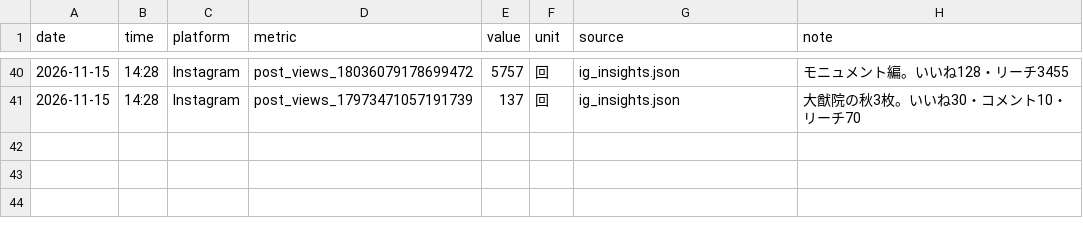
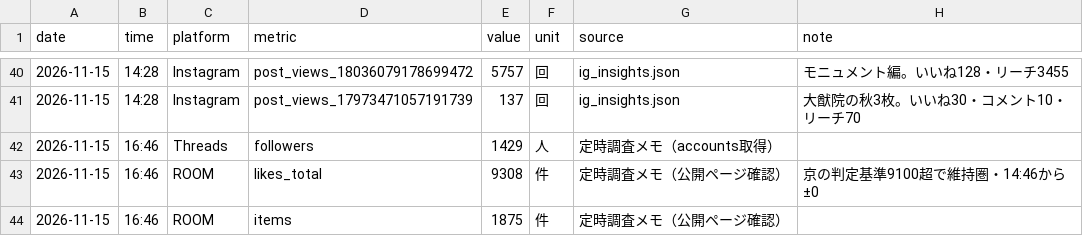
Before and after one commit to tatuya-st/threads-auto, a CSV file: state/data/kpi_snapshots.csv, drawn as a sheet; only a part is shown, gaps mark what is left out.

```diff
--- a/state/data/kpi_snapshots.csv
+++ b/state/data/kpi_snapshots.csv
@@ -41 +41,4 @@ date,time,platform,metric,value,unit,source,note
 2026-11-15,14:28,Instagram,post_views_17973471057191739,137,回,ig_insights.json,大猷院の秋3枚。いいね30・コメント10・リーチ70
+2026-11-15,16:46,Threads,followers,1429,人,定時調査メモ（accounts取得）,
+2026-11-15,16:46,ROOM,likes_total,9308,件,定時調査メモ（公開ページ確認）,京の判定基準9100超で維持圏・14:46から±0
+2026-11-15,16:46,ROOM,items,1875,件,定時調査メモ（公開ページ確認）,
```
Also changed, not shown: 2 other files.
